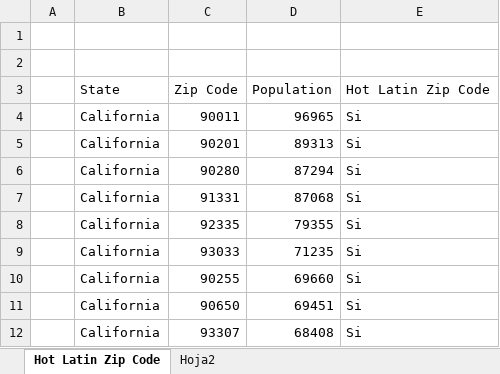
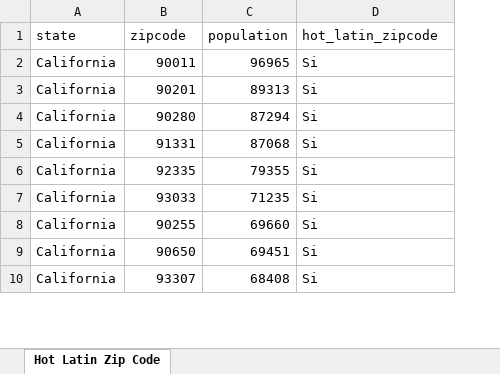
Before and after one commit to afjosoft/poi_bia, an Excel workbook: data/raw/hot_latin_zipcode.xlsx, sheet Hot Latin Zip Code, drawn as a sheet; only a part is shown; values as stored, in another font and other column widths than the file's, no borders; removed rows and columns are numbered as before the commit, all else as after; the diff names each change by its address in the sheet, - before the commit and + after, or states it on an @@ line.

```diff
--- a/data/raw/hot_latin_zipcode.xlsx (sheet Hot Latin Zip Code)
+++ b/data/raw/hot_latin_zipcode.xlsx (sheet Hot Latin Zip Code)
-sheet tab: Hoja2
-column A, empty
-row 1: (empty)
+row 1: state | zipcode | population | hot_latin_zipcode
-row 2: (empty)
-row 3:  | State | Zip Code | Population | Hot Latin Zip Code
```
Also changed, not shown: data/raw/base_clientes_iberia.xlsx, 14 other files.
